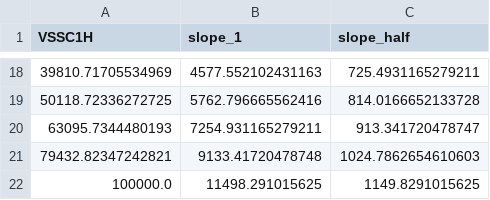
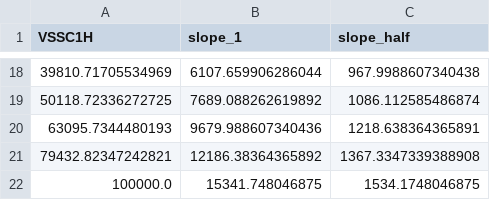
Before and after one commit to Sh1384/nFCM_origami_accessibility, a CSV file: nFCM_figure_data_2026-11-09/Figure_4/Panel_C/Figure_4_C_guides.csv, drawn as a sheet; only a part is shown, gaps mark what is left out; the diff covers the shown part only.

```diff
--- a/nFCM_figure_data_2026-11-09/Figure_4/Panel_C/Figure_4_C_guides.csv
+++ b/nFCM_figure_data_2026-11-09/Figure_4/Panel_C/Figure_4_C_guides.csv
@@ -18,5 +18,5 @@ VSSC1H,slope_1,slope_half
-39810.71705534969,4577.552102431163,725.4931165279211
-50118.72336272725,5762.796665562416,814.0166652133728
-63095.7344480193,7254.931165279211,913.341720478747
-79432.82347242821,9133.41720478748,1024.7862654610603
-100000.0,11498.291015625,1149.8291015625
+39810.71705534969,6107.659906286044,967.9988607340438
+50118.72336272725,7689.088262619892,1086.112585486874
+63095.7344480193,9679.988607340436,1218.638364365891
+79432.82347242821,12186.38364365892,1367.3347339388908
+100000.0,15341.748046875,1534.1748046875
```
Also changed, not shown: 32 edited cells elsewhere in this file, nFCM_figure_data_2026-11-09/panel_index.csv, 6 other files.
